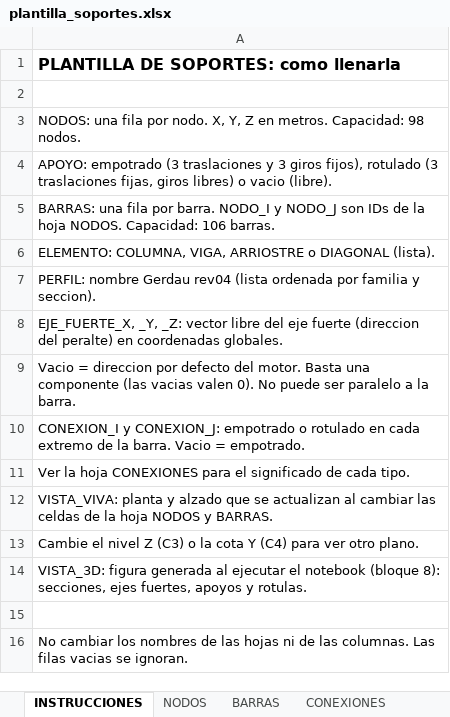
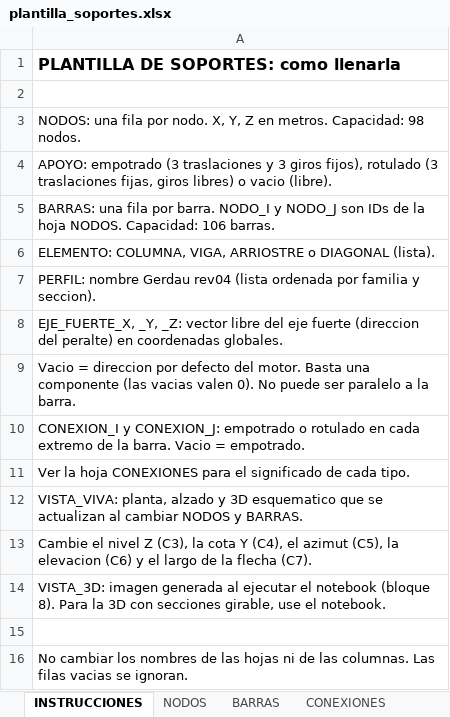
Before and after one commit to mrubilar84-ship-it/APLICACION-CARGAS-FLEXIBILIDAD-.S2K, an Excel workbook: plantilla_soportes.xlsx, sheet INSTRUCCIONES, drawn as a sheet; values as stored, in another font and other column widths than the file's, no borders; the diff names each change by its address in the sheet, - before the commit and + after, or states it on an @@ line.

```diff
--- a/plantilla_soportes.xlsx (sheet INSTRUCCIONES)
+++ b/plantilla_soportes.xlsx (sheet INSTRUCCIONES)
-A12: VISTA_VIVA: planta y alzado que se actualizan al cambiar las celdas de la hoja NODOS y…
+A12: VISTA_VIVA: planta, alzado y 3D esquematico que se actualizan al cambiar NODOS y…
-A13: …nivel Z (C3) o la cota Y (C4) para ver otro plano.
+A13: …nivel Z (C3), la cota Y (C4), el azimut (C5), la elevacion (C6) y el largo de la flecha (C7).
-A14: VISTA_3D: figura generada al ejecutar el notebook (bloque 8): secciones, ejes fuertes, apoyos y rotulas.
+A14: VISTA_3D: imagen generada al ejecutar el notebook (bloque 8). Para la 3D con secciones girable, use el notebook.
```
Also changed, not shown: sheet VISTA_VIVA, other sheet tabs, charts or pictures, 1 other file.
